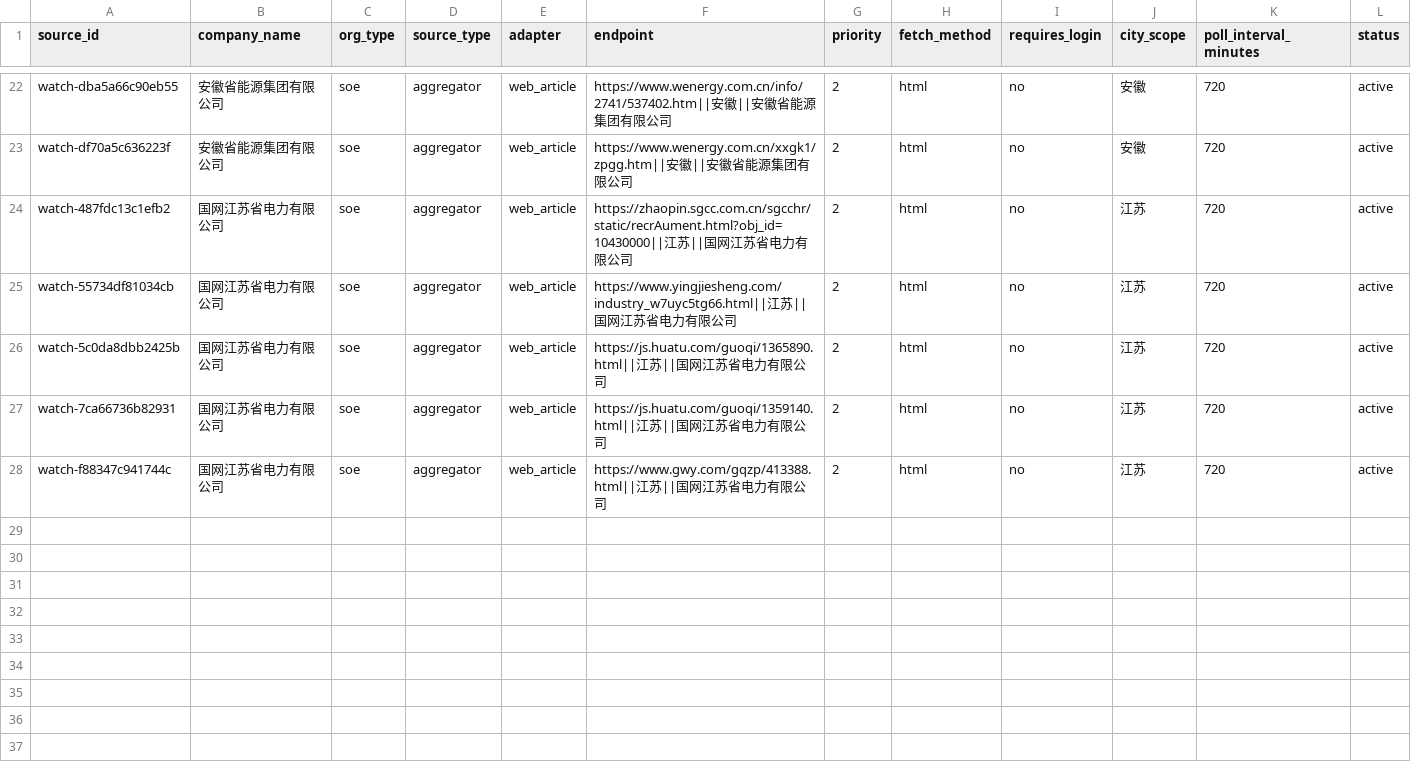
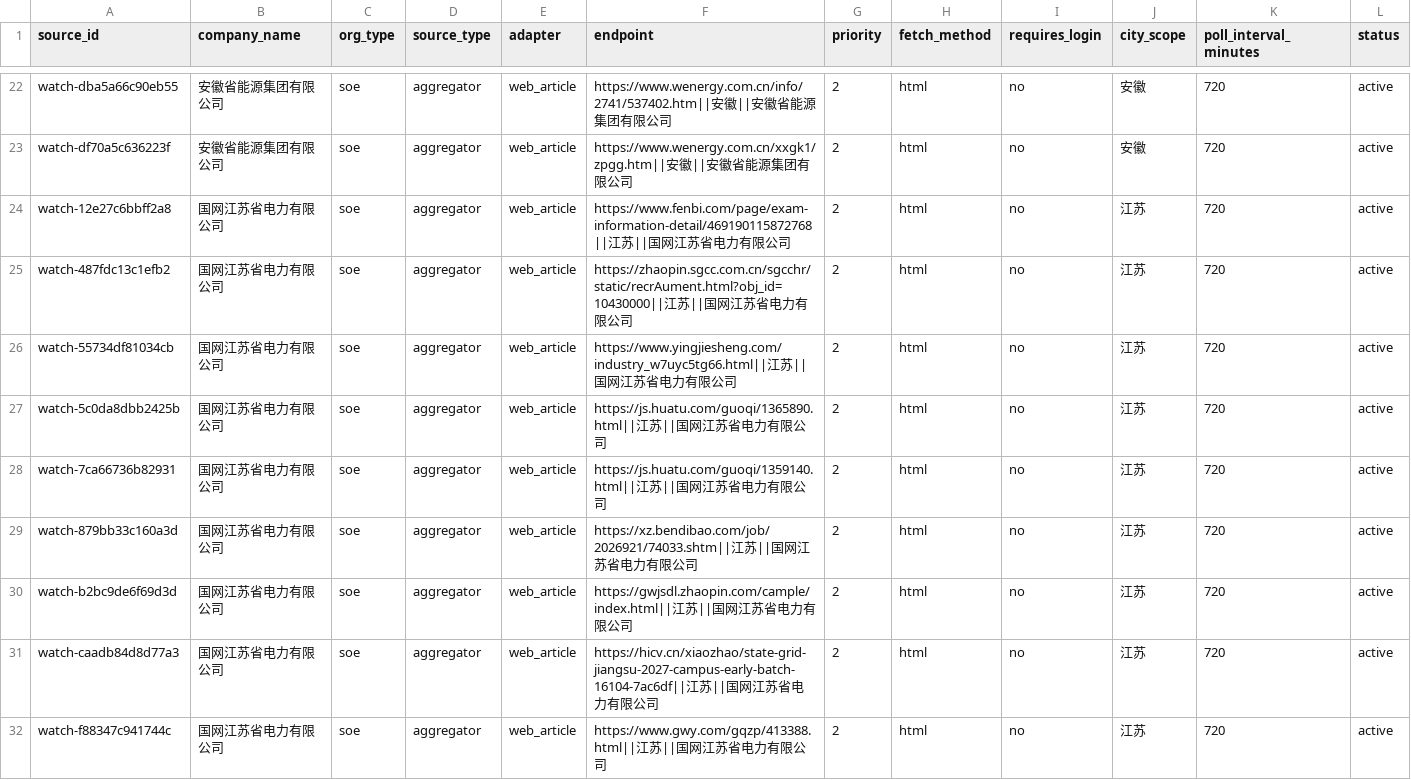
Before and after one commit to wanlingren/job-radar, a CSV file: config/discovered_watchlist_sources.csv, drawn as a sheet; only a part is shown, gaps mark what is left out; rows hold the shown columns only; the diff names each change by its address in the sheet, - before the commit and + after, or states it on an @@ line.

```diff
--- a/config/discovered_watchlist_sources.csv
+++ b/config/discovered_watchlist_sources.csv
+row 24: watch-12e27c6bbff2a8 | 国网江苏省电力有限公司 | soe | aggregator | web_article | https://www.fenbi.com/page/exam-information-detail/469190115872768||江苏||国网江苏省电力有限公司 | 2 | html | no | 江苏 | 720 | active
+row 29: watch-879bb33c160a3d | 国网江苏省电力有限公司 | soe | aggregator | web_article | https://xz.bendibao.com/job/2026921/74033.shtm||江苏||国网江苏省电力有限公司 | 2 | html | no | 江苏 | 720 | active
+row 30: watch-b2bc9de6f69d3d | 国网江苏省电力有限公司 | soe | aggregator | web_article | https://gwjsdl.zhaopin.com/cample/index.html||江苏||国网江苏省电力有限公司 | 2 | html | no | 江苏 | 720 | active
+row 31: watch-caadb84d8d77a3 | 国网江苏省电力有限公司 | soe | aggregator | web_article | https://hicv.cn/xiaozhao/state-grid-jiangsu-2027-campus-early-batch-16104-7ac6df||江苏||国网江苏省电力有限公司 | 2 | html | no | 江苏 | 720 | active
```
Also changed, not shown: config/coverage_report.csv, config/discovered_sources.csv, 15 other files.
